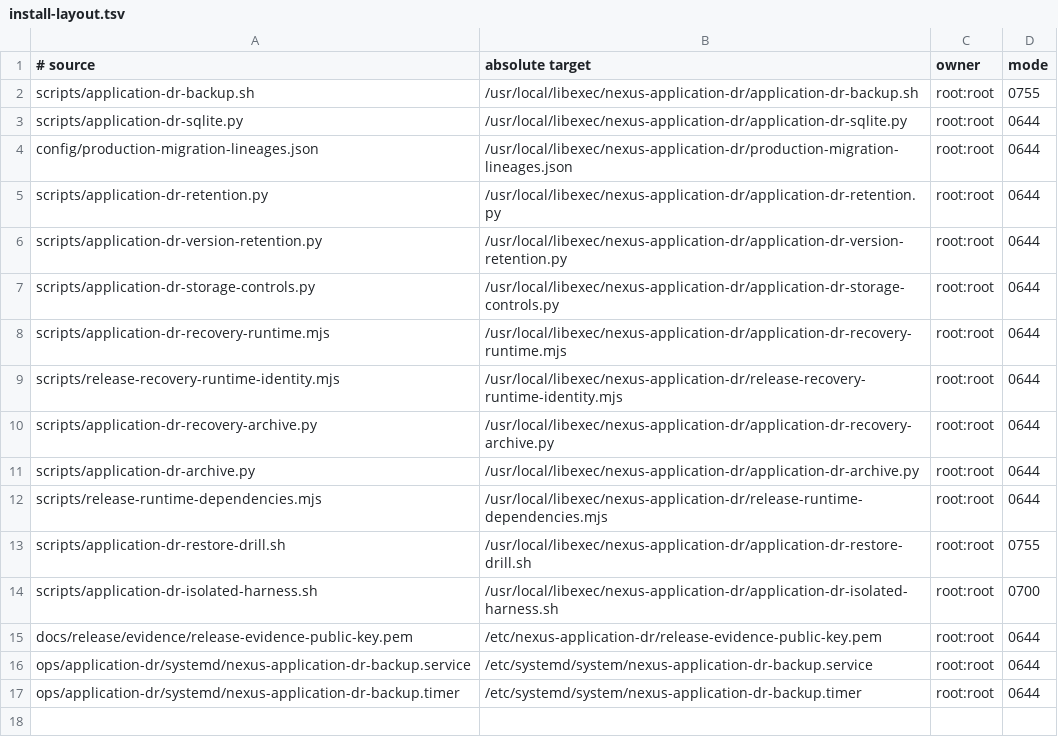
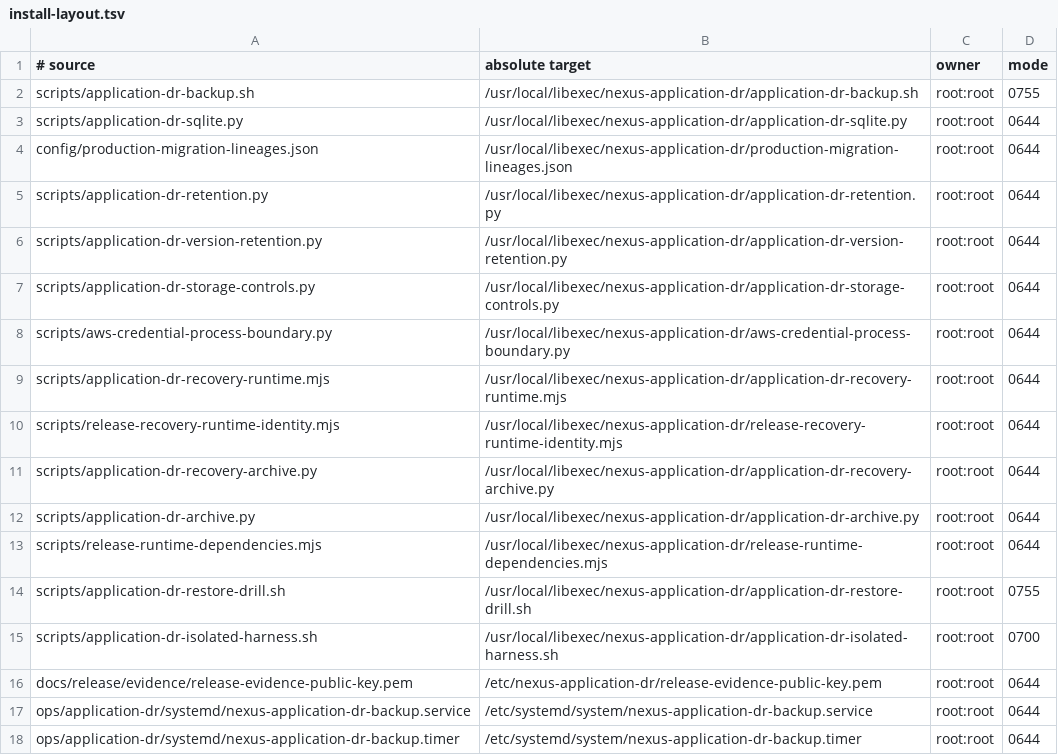
Before and after one commit to felipedrf74/cortex-telegram-hub-bot, a TSV file: ops/application-dr/install-layout.tsv, drawn as a sheet.

```diff
--- a/ops/application-dr/install-layout.tsv
+++ b/ops/application-dr/install-layout.tsv
@@ -7,2 +7,3 @@ scripts/application-dr-version-retention.py	/usr/local/libexec/nexus-application
 scripts/application-dr-storage-controls.py	/usr/local/libexec/nexus-application-dr/application-dr-storage-controls.py	root:root	0644
+scripts/aws-credential-process-boundary.py	/usr/local/libexec/nexus-application-dr/aws-credential-process-boundary.py	root:root	0644
 scripts/application-dr-recovery-runtime.mjs	/usr/local/libexec/nexus-application-dr/application-dr-recovery-runtime.mjs	root:root	0644
```
Also changed, not shown: ops/sonarqube/install-layout.tsv, 21 other files.
